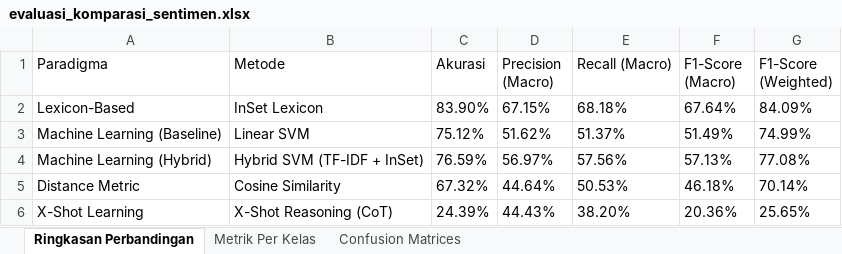
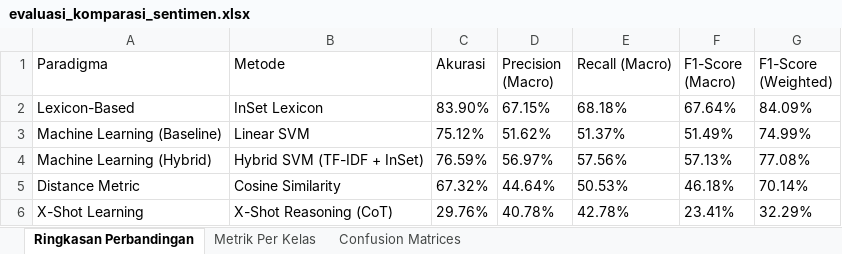
Before and after one commit to itzluthfi/tugas-analisis-medsos, an Excel workbook: data/evaluasi_komparasi_sentimen.xlsx, sheet Ringkasan Perbandingan, drawn as a sheet; values as stored, in another font and other column widths than the file's, no borders; the diff names each change by its address in the sheet, - before the commit and + after, or states it on an @@ line.

```diff
--- a/data/evaluasi_komparasi_sentimen.xlsx (sheet Ringkasan Perbandingan)
+++ b/data/evaluasi_komparasi_sentimen.xlsx (sheet Ringkasan Perbandingan)
-C6 (Akurasi): 24.39%
+C6 (Akurasi): 29.76%
-D6 (Precision (Macro)): 44.43%
+D6 (Precision (Macro)): 40.78%
-E6 (Recall (Macro)): 38.20%
+E6 (Recall (Macro)): 42.78%
-F6 (F1-Score (Macro)): 20.36%
+F6 (F1-Score (Macro)): 23.41%
-G6 (F1-Score (Weighted)): 25.65%
+G6 (F1-Score (Weighted)): 32.29%
```
Also changed, not shown: sheet Metrik Per Kelas, sheet Confusion Matrices, data/dataset_bbm_preprocessed.xlsx, 16 other files.
